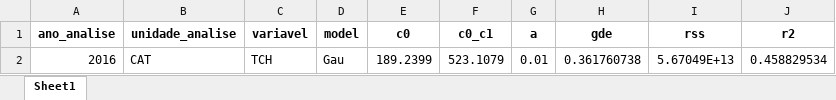
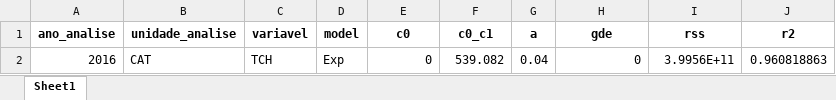
Before and after one commit to arpanosso/projeto-mario-ne-dr, an Excel workbook: output/semivariogram-models.xlsx, sheet Sheet1, drawn as a sheet; values as stored, in another font and other column widths than the file's, no borders; the diff names each change by its address in the sheet, - before the commit and + after, or states it on an @@ line.

Commit message:
modelagem geoestatística

```diff
--- a/output/semivariogram-models.xlsx (sheet Sheet1)
+++ b/output/semivariogram-models.xlsx (sheet Sheet1)
-D2 (model): Gau
+D2 (model): Exp
-E2 (c0): 189.2399
+E2 (c0): 0
-F2 (c0_c1): 523.1079
+F2 (c0_c1): 539.082
-G2 (a): 0.01
+G2 (a): 0.04
-H2 (gde): 0.361760738
+H2 (gde): 0
-I2 (rss): 5.67049E+13
+I2 (rss): 3.9956E+11
-J2 (r2): 0.458829534
+J2 (r2): 0.960818863
```
Also changed, not shown: output/estat-desc.xlsx, output/pca-table.xlsx, 17 other files.
